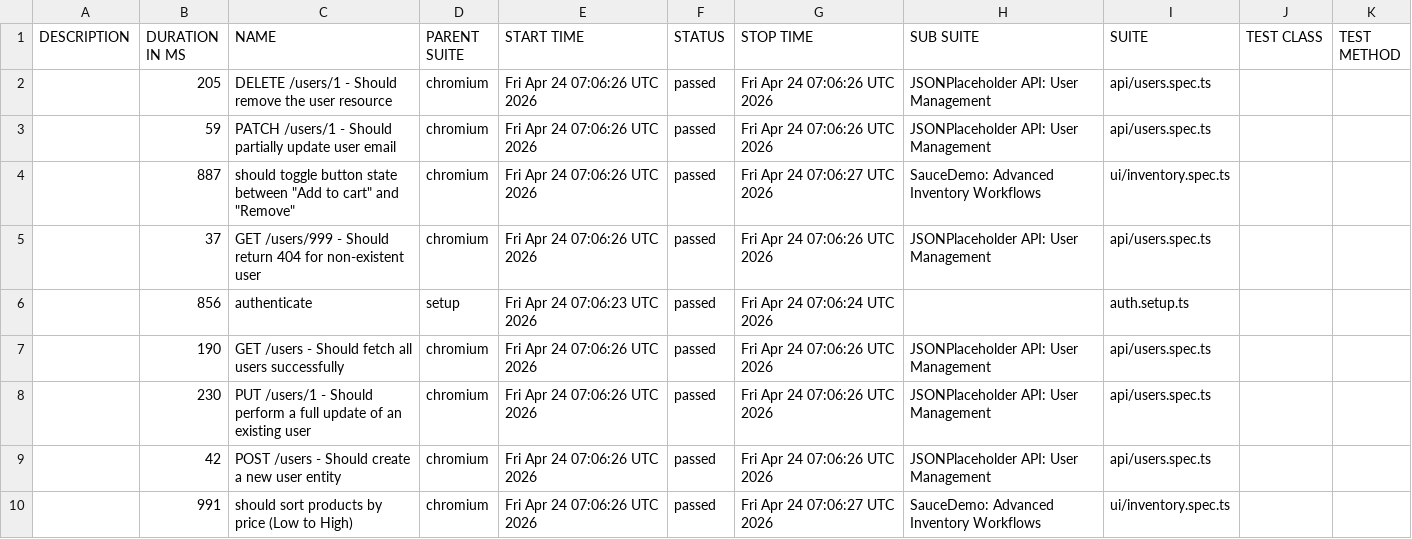
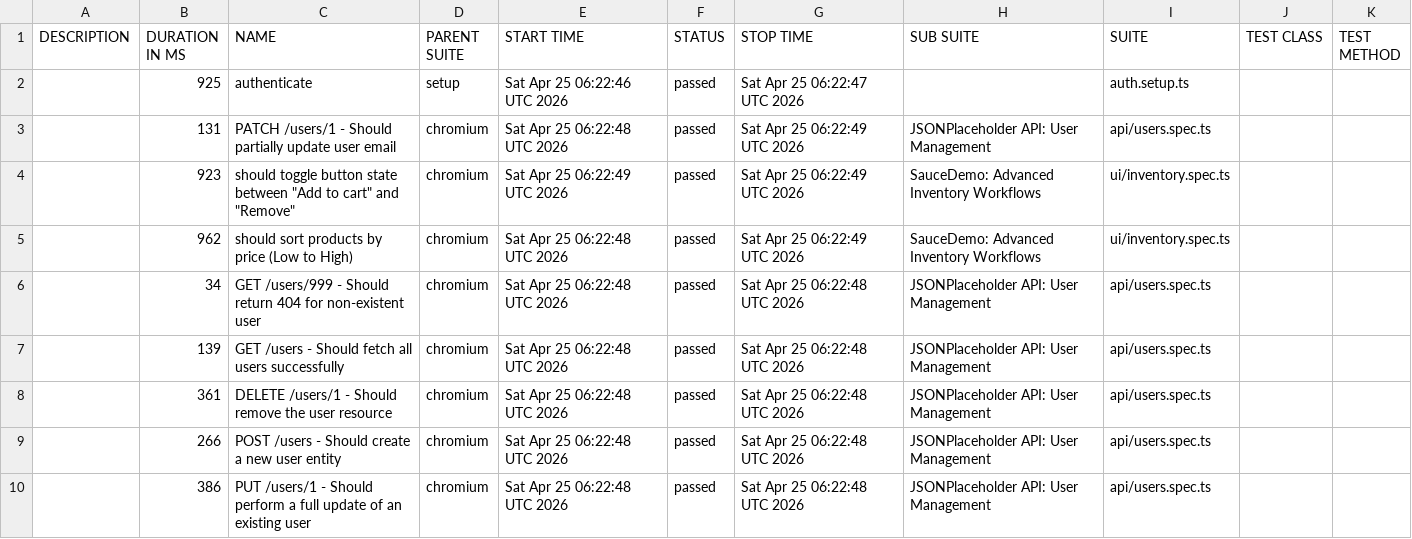
Before and after one commit to QAhmet1/soucedemo_playwright, a CSV file: data/suites.csv, drawn as a sheet.

```diff
--- a/data/suites.csv
+++ b/data/suites.csv
@@ -1,10 +1,10 @@
 "DESCRIPTION","DURATION IN MS","NAME","PARENT SUITE","START TIME","STATUS","STOP TIME","SUB SUITE","SUITE","TEST CLASS","TEST METHOD"
-"","205","DELETE /users/1 - Should remove the user resource","chromium","Fri Apr 24 07:06:26 UTC 2026","passed","Fri Apr 24 07:06:26 UTC 2026","JSONPlaceholder API: User Management","api/users.spec.ts","",""
-"","59","PATCH /users/1 - Should partially update user email","chromium","Fri Apr 24 07:06:26 UTC 2026","passed","Fri Apr 24 07:06:26 UTC 2026","JSONPlaceholder API: User Management","api/users.spec.ts","",""
-"","887","should toggle button state between ""Add to cart"" and ""Remove""","chromium","Fri Apr 24 07:06:26 UTC 2026","passed","Fri Apr 24 07:06:27 UTC 2026","SauceDemo: Advanced Inventory Workflows","ui/inventory.spec.ts","",""
-"","37","GET /users/999 - Should return 404 for non-existent user","chromium","Fri Apr 24 07:06:26 UTC 2026","passed","Fri Apr 24 07:06:26 UTC 2026","JSONPlaceholder API: User Management","api/users.spec.ts","",""
-"","856","authenticate","setup","Fri Apr 24 07:06:23 UTC 2026","passed","Fri Apr 24 07:06:24 UTC 2026","","auth.setup.ts","",""
-"","190","GET /users - Should fetch all users successfully","chromium","Fri Apr 24 07:06:26 UTC 2026","passed","Fri Apr 24 07:06:26 UTC 2026","JSONPlaceholder API: User Management","api/users.spec.ts","",""
-"","230","PUT /users/1 - Should perform a full update of an existing user","chromium","Fri Apr 24 07:06:26 UTC 2026","passed","Fri Apr 24 07:06:26 UTC 2026","JSONPlaceholder API: User Management","api/users.spec.ts","",""
-"","42","POST /users - Should create a new user entity","chromium","Fri Apr 24 07:06:26 UTC 2026","passed","Fri Apr 24 07:06:26 UTC 2026","JSONPlaceholder API: User Management","api/users.spec.ts","",""
-"","991","should sort products by price (Low to High)","chromium","Fri Apr 24 07:06:26 UTC 2026","passed","Fri Apr 24 07:06:27 UTC 2026","SauceDemo: Advanced Inventory Workflows","ui/inventory.spec.ts","",""
+"","925","authenticate","setup","Sat Apr 25 06:22:46 UTC 2026","passed","Sat Apr 25 06:22:47 UTC 2026","","auth.setup.ts","",""
+"","131","PATCH /users/1 - Should partially update user email","chromium","Sat Apr 25 06:22:48 UTC 2026","passed","Sat Apr 25 06:22:49 UTC 2026","JSONPlaceholder API: User Management","api/users.spec.ts","",""
+"","923","should toggle button state between ""Add to cart"" and ""Remove""","chromium","Sat Apr 25 06:22:49 UTC 2026","passed","Sat Apr 25 06:22:49 UTC 2026","SauceDemo: Advanced Inventory Workflows","ui/inventory.spec.ts","",""
+"","962","should sort products by price (Low to High)","chromium","Sat Apr 25 06:22:48 UTC 2026","passed","Sat Apr 25 06:22:49 UTC 2026","SauceDemo: Advanced Inventory Workflows","ui/inventory.spec.ts","",""
+"","34","GET /users/999 - Should return 404 for non-existent user","chromium","Sat Apr 25 06:22:48 UTC 2026","passed","Sat Apr 25 06:22:48 UTC 2026","JSONPlaceholder API: User Management","api/users.spec.ts","",""
+"","139","GET /users - Should fetch all users successfully","chromium","Sat Apr 25 06:22:48 UTC 2026","passed","Sat Apr 25 06:22:48 UTC 2026","JSONPlaceholder API: User Management","api/users.spec.ts","",""
+"","361","DELETE /users/1 - Should remove the user resource","chromium","Sat Apr 25 06:22:48 UTC 2026","passed","Sat Apr 25 06:22:48 UTC 2026","JSONPlaceholder API: User Management","api/users.spec.ts","",""
+"","266","POST /users - Should create a new user entity","chromium","Sat Apr 25 06:22:48 UTC 2026","passed","Sat Apr 25 06:22:48 UTC 2026","JSONPlaceholder API: User Management","api/users.spec.ts","",""
+"","386","PUT /users/1 - Should perform a full update of an existing user","chromium","Sat Apr 25 06:22:48 UTC 2026","passed","Sat Apr 25 06:22:48 UTC 2026","JSONPlaceholder API: User Management","api/users.spec.ts","",""
```
Also changed, not shown: 39 other files.
